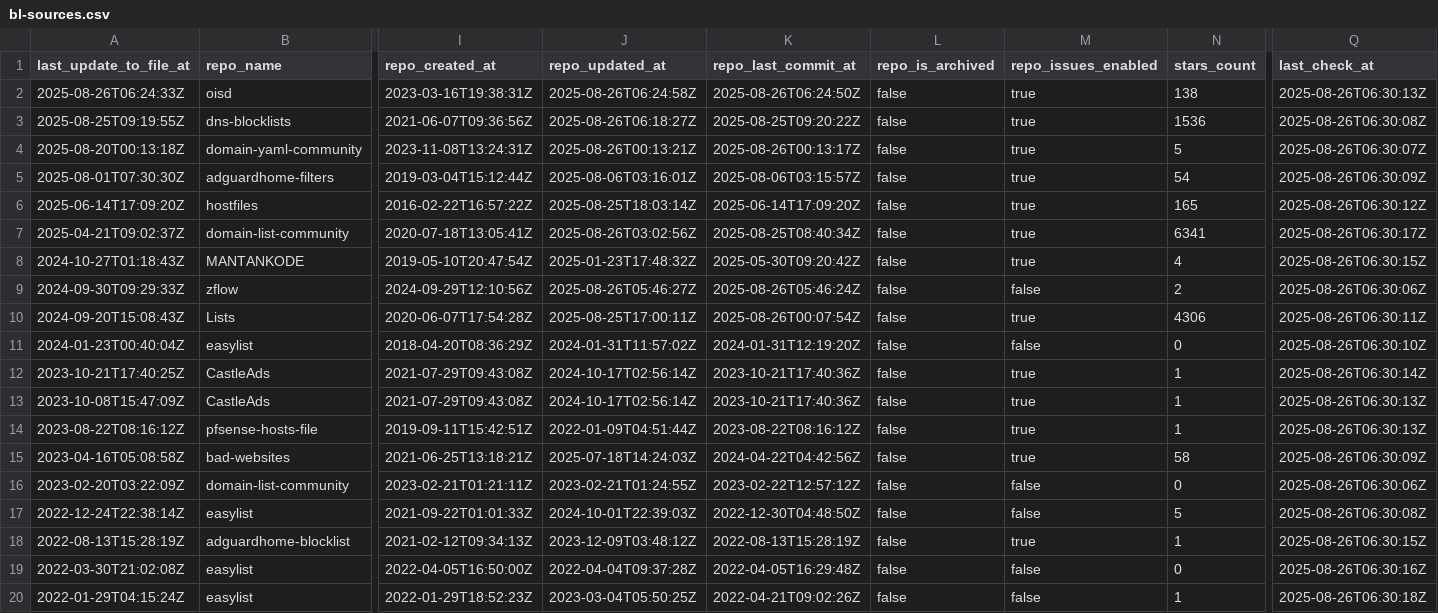
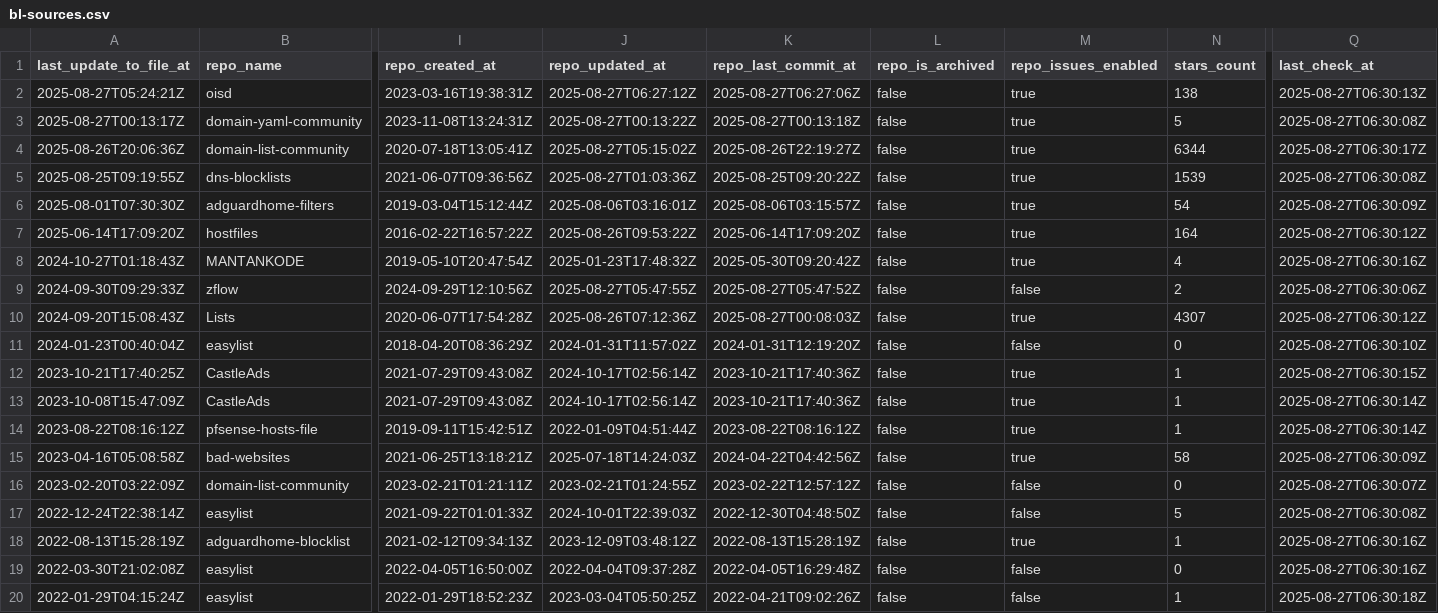
Before and after one commit to alsyundawy/porn-domains, a CSV file: blacklist/bl-sources.csv, drawn as a sheet; only a part is shown, gaps mark what is left out; removed rows and columns are numbered as before the commit, all else as after; rows hold the shown columns only; the diff covers the shown part only; the diff names each change by its address in the sheet, - before the commit and + after, or states it on an @@ line.

Commit message:
[AUTO] Rebuild CSV files for sources
Runtime: 00h:00m:17s

```diff
--- a/blacklist/bl-sources.csv
+++ b/blacklist/bl-sources.csv
-A2 (last_update_to_file_at): 2025-08-26T06:24:33Z
+A2 (last_update_to_file_at): 2025-08-27T05:24:21Z
-J2 (repo_updated_at): 2025-08-26T06:24:58Z
+J2 (repo_updated_at): 2025-08-27T06:27:12Z
-K2 (repo_last_commit_at): 2025-08-26T06:24:50Z
+K2 (repo_last_commit_at): 2025-08-27T06:27:06Z
-Q2 (last_check_at): 2025-08-26T06:30:13Z
+Q2 (last_check_at): 2025-08-27T06:30:13Z
+row 3: 2025-08-27T00:13:17Z | domain-yaml-community | 2023-11-08T13:24:31Z | 2025-08-27T00:13:22Z | 2025-08-27T00:13:18Z | false | true | 5 | 2025-08-27T06:30:08Z
+row 4: 2025-08-26T20:06:36Z | domain-list-community | 2020-07-18T13:05:41Z | 2025-08-27T05:15:02Z | 2025-08-26T22:19:27Z | false | true | 6344 | 2025-08-27T06:30:17Z
-J5 (repo_updated_at): 2025-08-26T06:18:27Z
+J5 (repo_updated_at): 2025-08-27T01:03:36Z
-N5 (stars_count): 1536
+N5 (stars_count): 1539
-Q5 (last_check_at): 2025-08-26T06:30:08Z
+Q5 (last_check_at): 2025-08-27T06:30:08Z
-row 4: 2025-08-20T00:13:18Z | domain-yaml-community | 2023-11-08T13:24:31Z | 2025-08-26T00:13:21Z | 2025-08-26T00:13:17Z | false | true | 5 | 2025-08-26T06:30:07Z
-Q6 (last_check_at): 2025-08-26T06:30:09Z
+Q6 (last_check_at): 2025-08-27T06:30:09Z
-J7 (repo_updated_at): 2025-08-25T18:03:14Z
+J7 (repo_updated_at): 2025-08-26T09:53:22Z
-N7 (stars_count): 165
+N7 (stars_count): 164
-Q7 (last_check_at): 2025-08-26T06:30:12Z
+Q7 (last_check_at): 2025-08-27T06:30:12Z
-row 7: 2025-04-21T09:02:37Z | domain-list-community | 2020-07-18T13:05:41Z | 2025-08-26T03:02:56Z | 2025-08-25T08:40:34Z | false | true | 6341 | 2025-08-26T06:30:17Z
-Q8 (last_check_at): 2025-08-26T06:30:15Z
+Q8 (last_check_at): 2025-08-27T06:30:16Z
-J9 (repo_updated_at): 2025-08-26T05:46:27Z
+J9 (repo_updated_at): 2025-08-27T05:47:55Z
-K9 (repo_last_commit_at): 2025-08-26T05:46:24Z
+K9 (repo_last_commit_at): 2025-08-27T05:47:52Z
-Q9 (last_check_at): 2025-08-26T06:30:06Z
+Q9 (last_check_at): 2025-08-27T06:30:06Z
-J10 (repo_updated_at): 2025-08-25T17:00:11Z
+J10 (repo_updated_at): 2025-08-26T07:12:36Z
-K10 (repo_last_commit_at): 2025-08-26T00:07:54Z
+K10 (repo_last_commit_at): 2025-08-27T00:08:03Z
-N10 (stars_count): 4306
+N10 (stars_count): 4307
-Q10 (last_check_at): 2025-08-26T06:30:11Z
+Q10 (last_check_at): 2025-08-27T06:30:12Z
-Q11 (last_check_at): 2025-08-26T06:30:10Z
+Q11 (last_check_at): 2025-08-27T06:30:10Z
-Q12 (last_check_at): 2025-08-26T06:30:14Z
+Q12 (last_check_at): 2025-08-27T06:30:15Z
-Q13:Q14 (last_check_at): 2025-08-26T06:30:13Z
+Q13:Q14 (last_check_at): 2025-08-27T06:30:14Z
-Q15 (last_check_at): 2025-08-26T06:30:09Z
+Q15 (last_check_at): 2025-08-27T06:30:09Z
-Q16 (last_check_at): 2025-08-26T06:30:06Z
+Q16 (last_check_at): 2025-08-27T06:30:07Z
-Q17 (last_check_at): 2025-08-26T06:30:08Z
+Q17 (last_check_at): 2025-08-27T06:30:08Z
-Q18 (last_check_at): 2025-08-26T06:30:15Z
+Q18 (last_check_at): 2025-08-27T06:30:16Z
-Q19 (last_check_at): 2025-08-26T06:30:16Z
+Q19 (last_check_at): 2025-08-27T06:30:16Z
-Q20 (last_check_at): 2025-08-26T06:30:18Z
+Q20 (last_check_at): 2025-08-27T06:30:18Z
```
Also changed, not shown: 16 edited cells elsewhere in this file.
